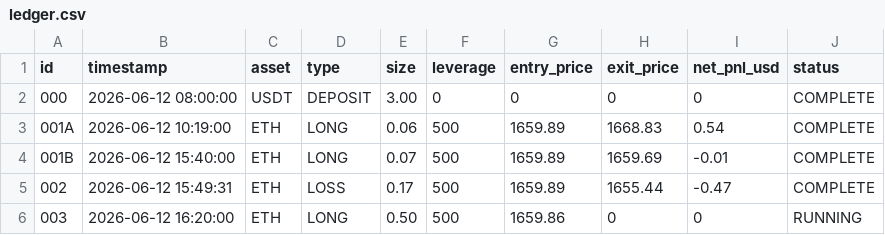
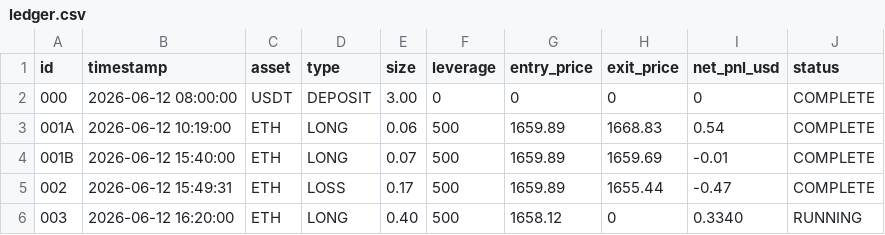
Before and after one commit to Merchant8888/kma-fleet-ledger, a CSV file: ledger.csv, drawn as a sheet.

```diff
--- a/ledger.csv
+++ b/ledger.csv
@@ -5,2 +5,2 @@ id,timestamp,asset,type,size,leverage,entry_price,exit_price,net_pnl_usd,status
 002,2026-06-12 15:49:31,ETH,LOSS,0.17,500,1659.89,1655.44,-0.47,COMPLETE
-003,2026-06-12 16:20:00,ETH,LONG,0.50,500,1659.86,0,0,RUNNING
+003,2026-06-12 16:20:00,ETH,LONG,0.40,500,1658.12,0,0.3340,RUNNING
```
Also changed, not shown: 1 other file.
